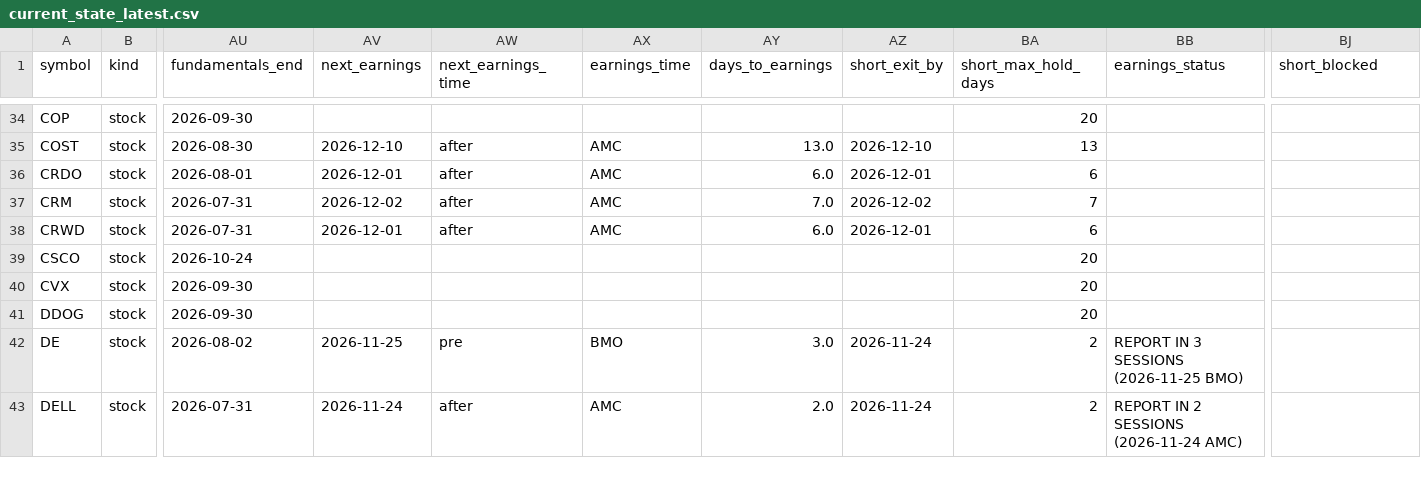
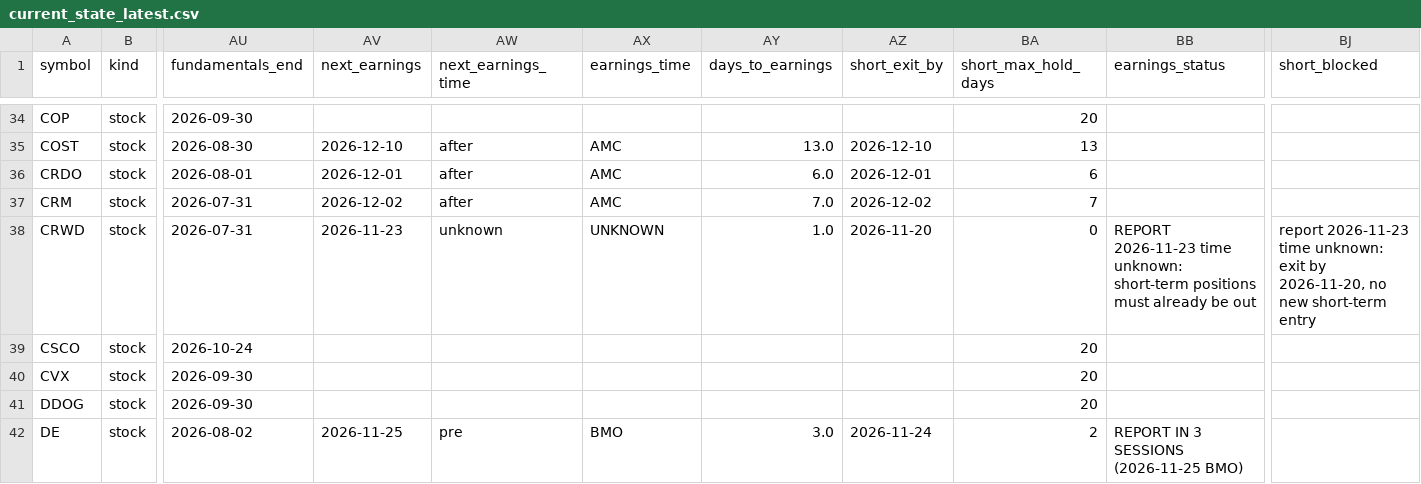
Before and after one commit to Liornim/spmo-market-bridge, a CSV file: core/current_state_latest.csv, drawn as a sheet; only a part is shown, gaps mark what is left out; the shorter side is filled out with more unchanged rows; the diff names each change by its address in the sheet, - before the commit and + after, or states it on an @@ line.

```diff
--- a/core/current_state_latest.csv
+++ b/core/current_state_latest.csv
-AV38 (next_earnings): 2026-12-01
+AV38 (next_earnings): 2026-11-23
-AW38 (next_earnings_time): after
+AW38 (next_earnings_time): unknown
-AX38 (earnings_time): AMC
+AX38 (earnings_time): UNKNOWN
-AY38 (days_to_earnings): 6.0
+AY38 (days_to_earnings): 1.0
-AZ38 (short_exit_by): 2026-12-01
+AZ38 (short_exit_by): 2026-11-20
-BA38 (short_max_hold_days): 6
+BA38 (short_max_hold_days): 0
-BB38 (earnings_status): (empty)
+BB38 (earnings_status): REPORT 2026-11-23 time unknown: short-term positions must already be out
-BJ38 (short_blocked): (empty)
+BJ38 (short_blocked): report 2026-11-23 time unknown: exit by 2026-11-20, no new short-term entry
```
Also changed, not shown: core/history/state_2026-11-20.csv, 4 other files.
